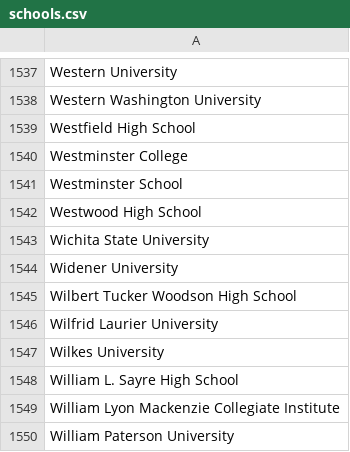
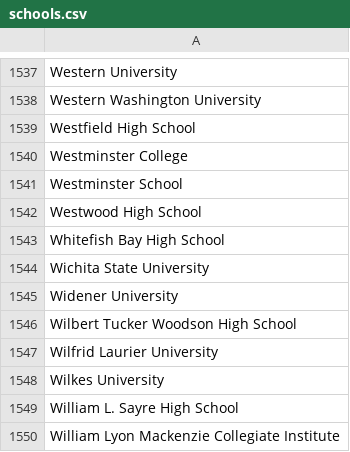
Before and after one commit to MLH/mlh-policies, a CSV file: schools.csv, drawn as a sheet; only a part is shown, gaps mark what is left out; the shorter side is filled out with more unchanged rows.

Commit message:
Added Whitefish Bay High School

```diff
--- a/schools.csv
+++ b/schools.csv
@@ -1542,2 +1542,3 @@ Westminster School
 Westwood High School
+Whitefish Bay High School
 Wichita State University
```
